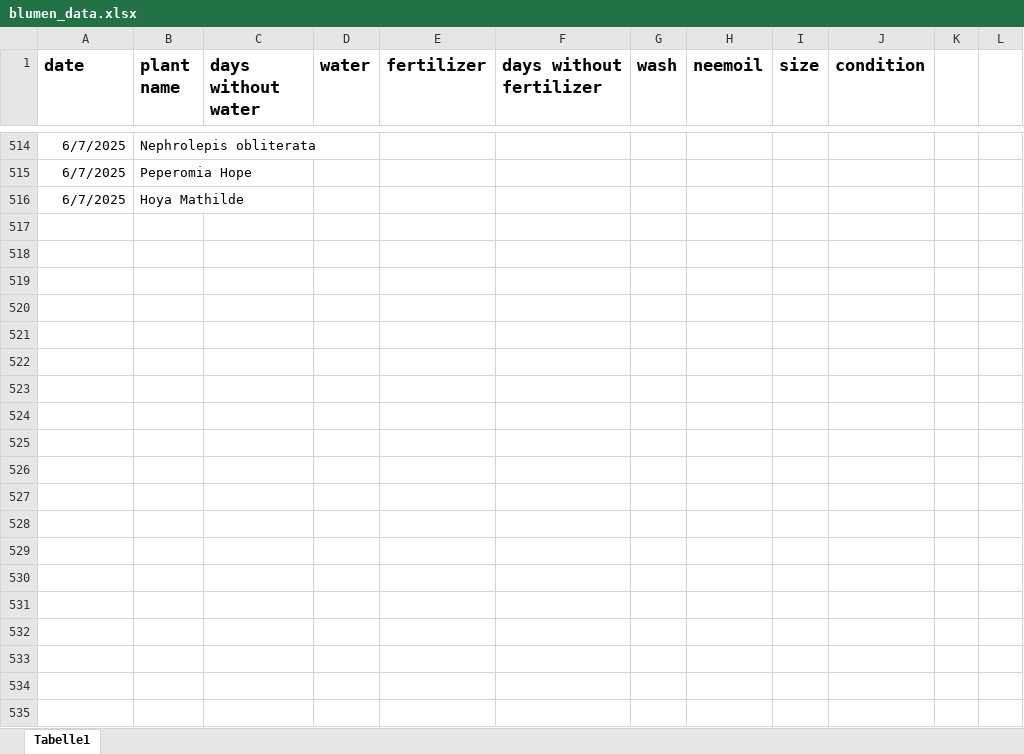
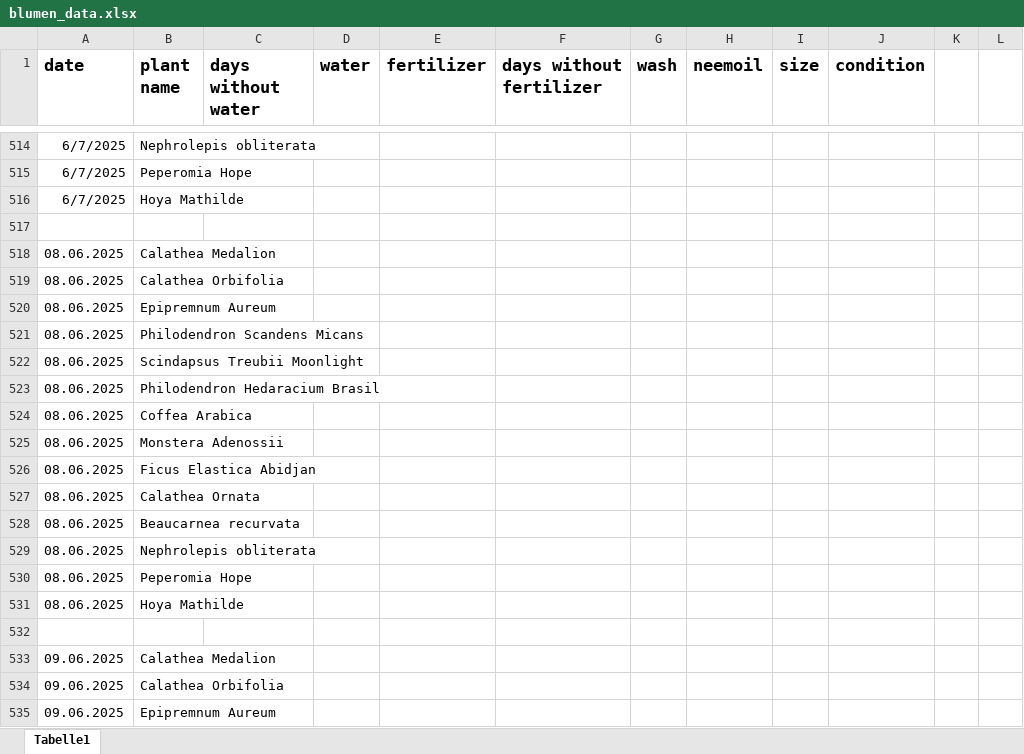
Before and after one commit to Iakithega/blumn, an Excel workbook: data/blumen_data.xlsx, sheet Tabelle1, drawn as a sheet; only a part is shown, gaps mark what is left out; values as stored, in another font and other column widths than the file's, no borders; the diff covers the shown part only; the diff names each change by its address in the sheet, - before the commit and + after, or states it on an @@ line.

Commit message:
nentry

```diff
--- a/data/blumen_data.xlsx (sheet Tabelle1)
+++ b/data/blumen_data.xlsx (sheet Tabelle1)
+row 517: (empty)
+row 518: 08.06.2025 | Calathea Medalion
+row 519: 08.06.2025 | Calathea Orbifolia
+row 520: 08.06.2025 | Epipremnum Aureum
+row 521: 08.06.2025 | Philodendron Scandens Micans
+row 522: 08.06.2025 | Scindapsus Treubii Moonlight
+row 523: 08.06.2025 | Philodendron Hedaracium Brasil
+row 524: 08.06.2025 | Coffea Arabica
+row 525: 08.06.2025 | Monstera Adenossii
+row 526: 08.06.2025 | Ficus Elastica Abidjan
+row 527: 08.06.2025 | Calathea Ornata
+row 528: 08.06.2025 | Beaucarnea recurvata
+row 529: 08.06.2025 | Nephrolepis obliterata
+row 530: 08.06.2025 | Peperomia Hope
+row 531: 08.06.2025 | Hoya Mathilde
+row 532: (empty)
+row 533: 09.06.2025 | Calathea Medalion
+row 534: 09.06.2025 | Calathea Orbifolia
+row 535: 09.06.2025 | Epipremnum Aureum
```
Also changed, not shown: 101 added rows elsewhere in this sheet.
